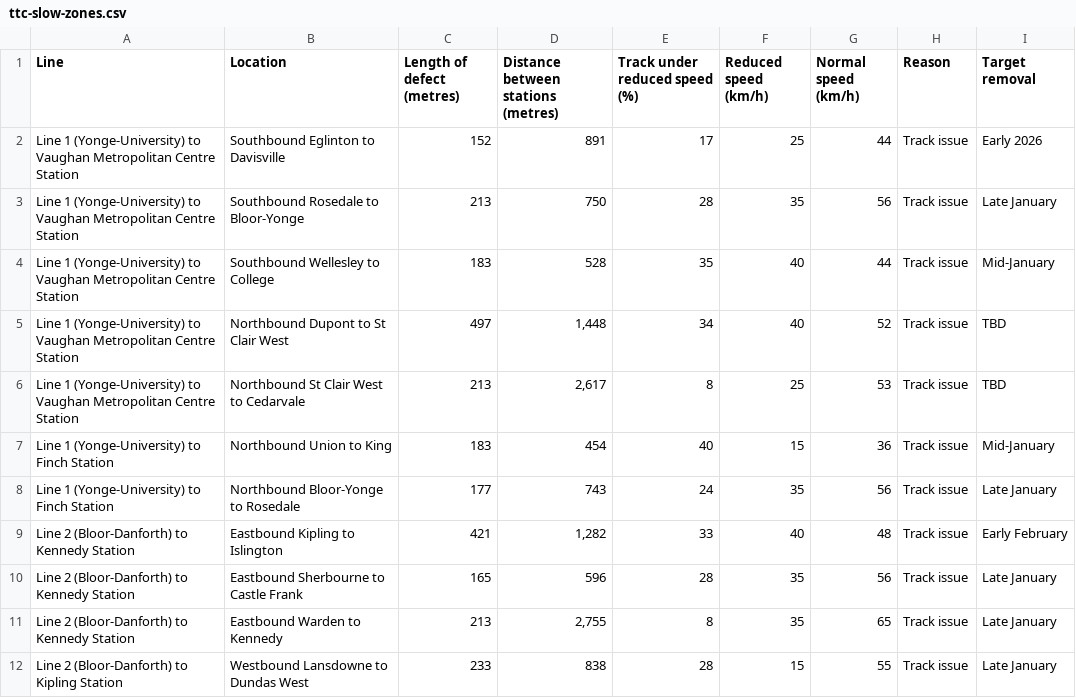
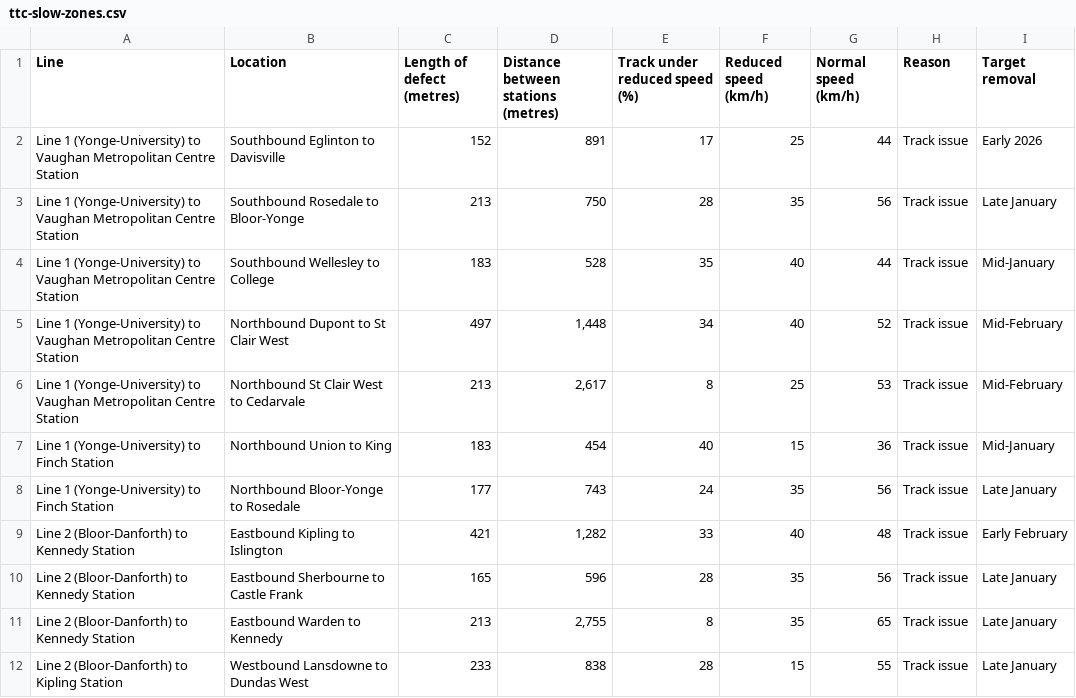
Before and after one commit to thomassth/to-bus-stations, a CSV file: data/ttc/slow-zone/ttc-slow-zones.csv, drawn as a sheet.

```diff
--- a/data/ttc/slow-zone/ttc-slow-zones.csv
+++ b/data/ttc/slow-zone/ttc-slow-zones.csv
@@ -4,4 +4,4 @@ Line 1 (Yonge-University) to Vaughan Metropolitan Centre Station,Southbound Rose
 Line 1 (Yonge-University) to Vaughan Metropolitan Centre Station,Southbound Wellesley to College,183,528,35,40,44,Track issue,Mid-January
-Line 1 (Yonge-University) to Vaughan Metropolitan Centre Station,Northbound Dupont to St Clair West,497,"1,448",34,40,52,Track issue,TBD
-Line 1 (Yonge-University) to Vaughan Metropolitan Centre Station,Northbound St Clair West to Cedarvale,213,"2,617",8,25,53,Track issue,TBD
+Line 1 (Yonge-University) to Vaughan Metropolitan Centre Station,Northbound Dupont to St Clair West,497,"1,448",34,40,52,Track issue,Mid-February
+Line 1 (Yonge-University) to Vaughan Metropolitan Centre Station,Northbound St Clair West to Cedarvale,213,"2,617",8,25,53,Track issue,Mid-February
 Line 1 (Yonge-University) to Finch Station,Northbound Union to King,183,454,40,15,36,Track issue,Mid-January
```
